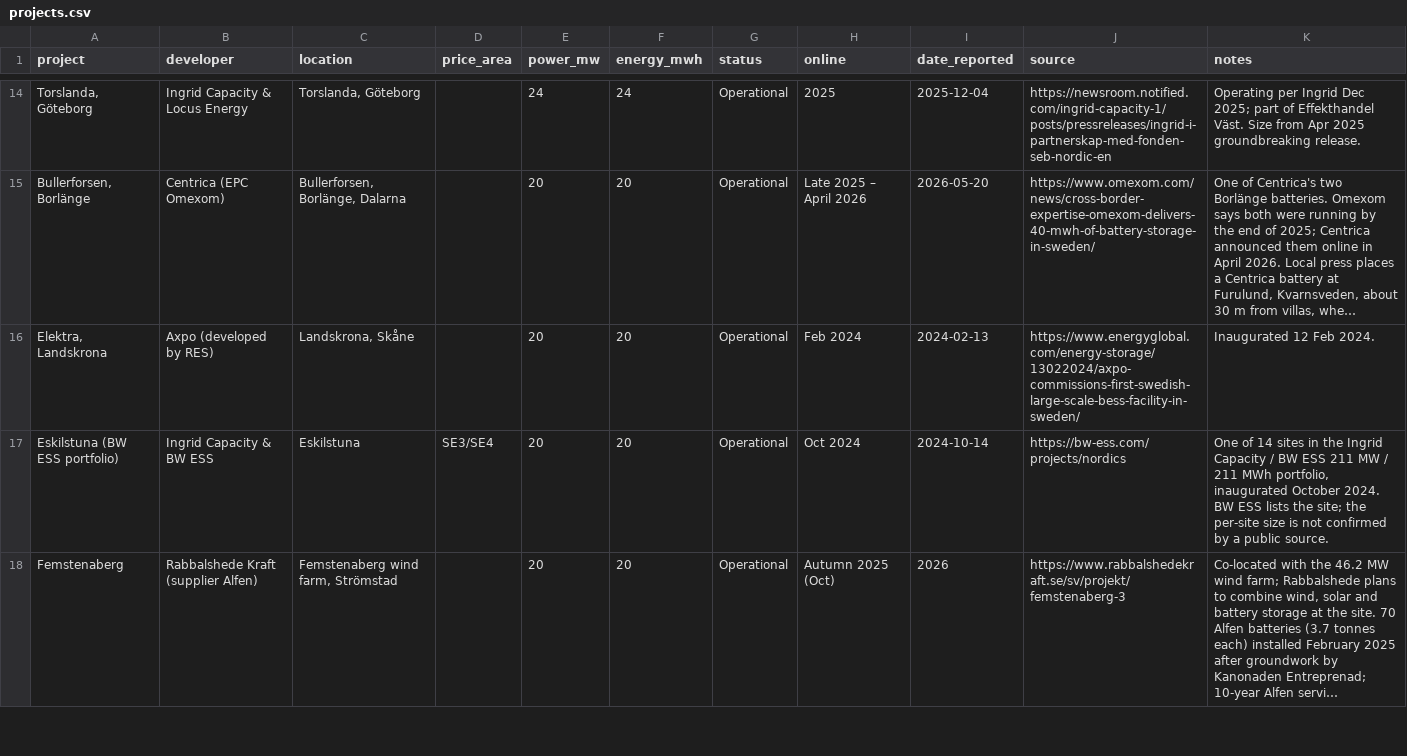
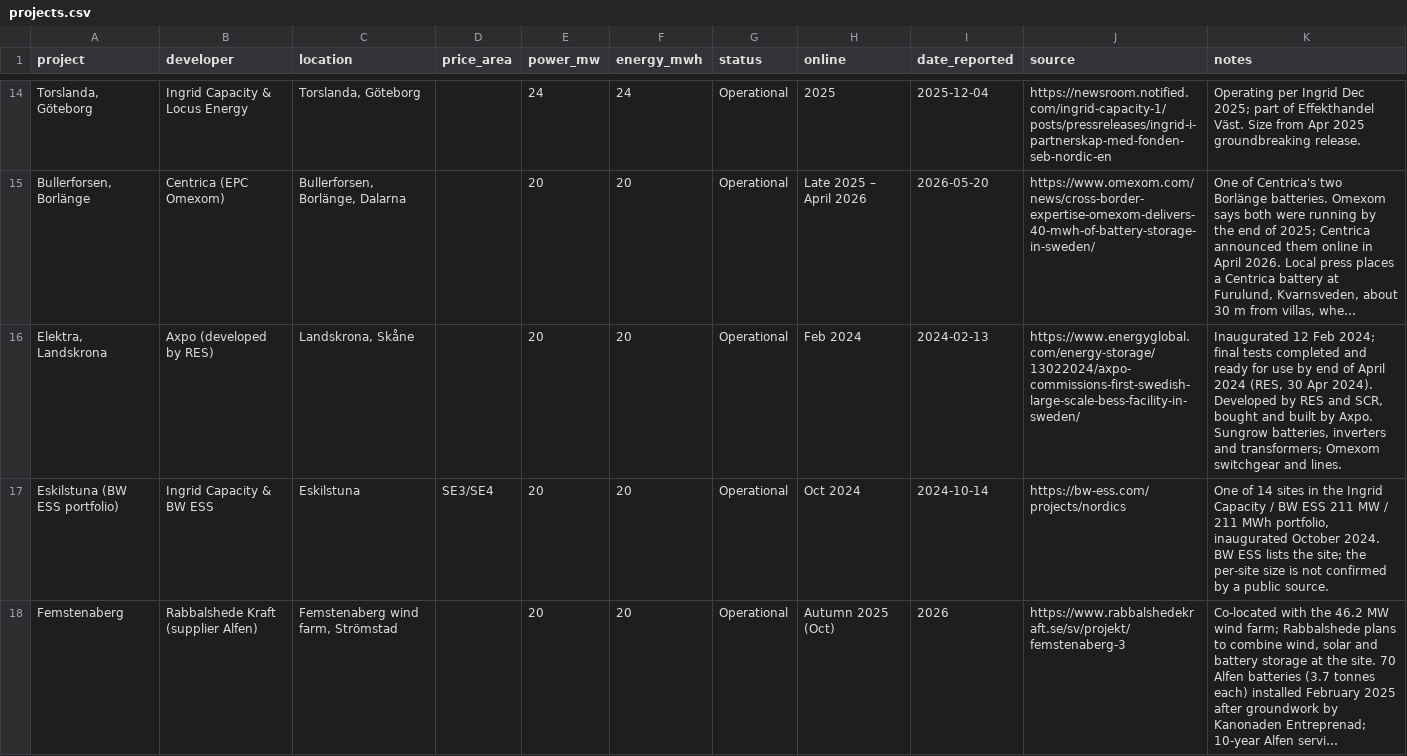
Before and after one commit to andreasn/batterier, a CSV file: data/projects.csv, drawn as a sheet; only a part is shown, gaps mark what is left out; long unchanged cells end in …; the diff names each change by its address in the sheet, - before the commit and + after, or states it on an @@ line.

```diff
--- a/data/projects.csv
+++ b/data/projects.csv
-K16 (notes): …12 Feb 2024.
+K16 (notes): …12 Feb 2024; final tests completed and ready for use by end of April 2024 (RES, 30 Apr 2024). Developed by RES and SCR, bought and built by Axpo. Sungrow batteries, inverters and transformers; Omexom switchgear and lines.
```
Also changed, not shown: 1 other file.
